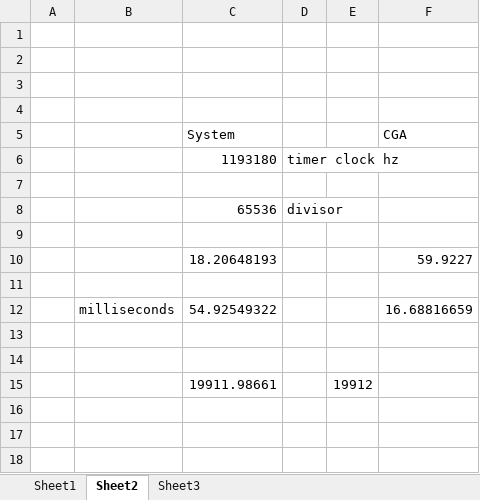
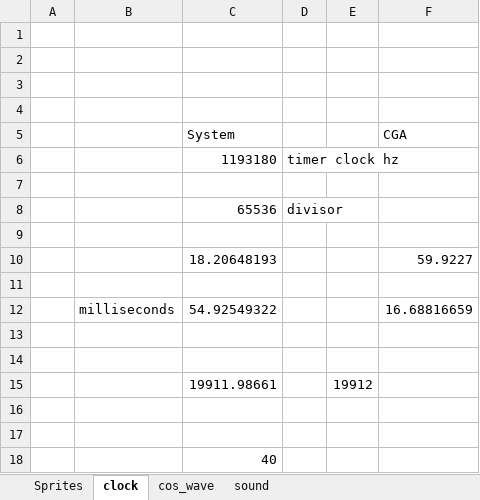
Before and after one commit to giachello/cgahscroll, an Excel workbook: sprite designer.xlsx, sheet clock, drawn as a sheet; values as stored, in another font and other column widths than the file's, no borders; the diff names each change by its address in the sheet, - before the commit and + after, or states it on an @@ line.

Commit message:
added generic wave runbook system

```diff
--- a/sprite designer.xlsx (sheet clock)
+++ b/sprite designer.xlsx (sheet clock)
-sheet tab: Sheet1
+sheet tab: Sprites
-sheet tab: Sheet2
+sheet tab: clock
-sheet tab: Sheet3
+sheet tab: cos_wave
+sheet tab: sound
+row 16: (empty)
+row 17: (empty)
+row 18:  |  | 40
```
Also changed, not shown: sheet Sprites, formulas that keep their value, 5 other files.
